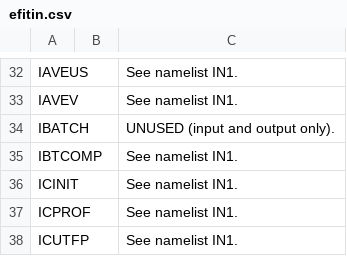
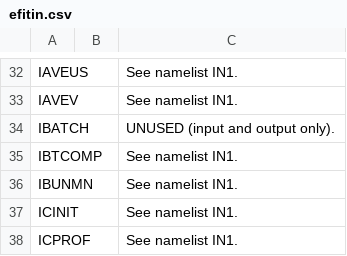
Before and after one commit to gafusion/EFIT, a CSV file: docs/tables/efitin.csv, drawn as a sheet; only a part is shown, gaps mark what is left out; the shorter side is filled out with more unchanged rows.

Commit message:
Replacing bad Green table and adding a test for the ibunmn=0
The reference Green function tables for the test shot have incorrect
gridpc values, which prevents ibunmn=0 runs from converging.  This
has now been replaced with a fixed version.  Due to FP differences
from using a different compiler, some of the test solutions had minor
changes after this replacement.

A new test for solving with Green's integral method (ibunmn=0) has
been added.  This variable has also been made available in snap files,
rather than always needing to use the default.

Some code and website clean-up was performed.

```diff
--- a/docs/tables/efitin.csv
+++ b/docs/tables/efitin.csv
@@ -38,2 +38,3 @@ IBATCH,,UNUSED (input and output only).
 IBTCOMP,,See namelist IN1.
+IBUNMN,,See namelist IN1.
 ICINIT,,See namelist IN1.
```
Also changed, not shown: 12 other files.
